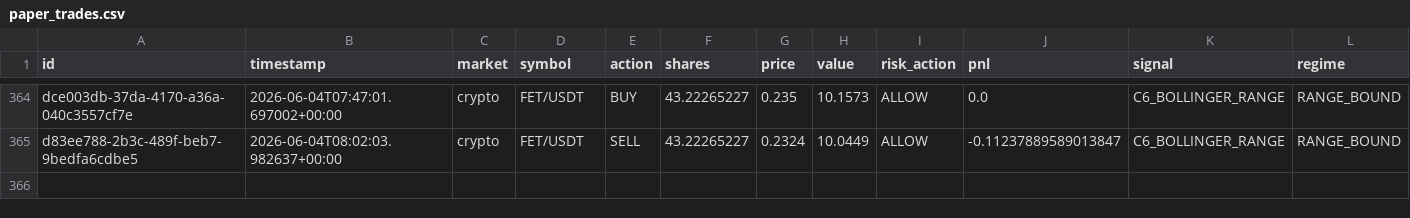
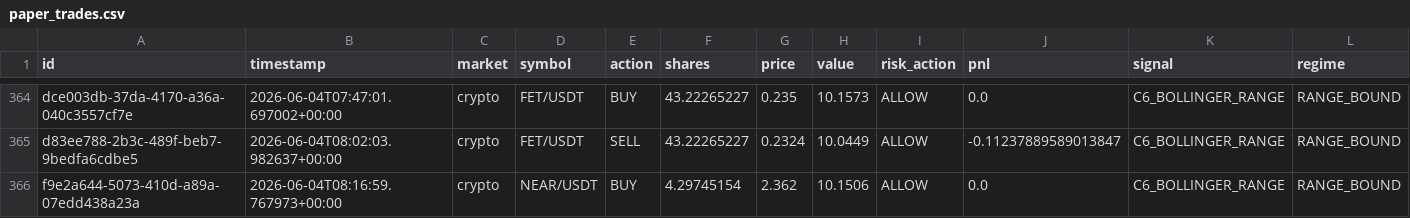
Before and after one commit to Puneethmp/AAATS, a CSV file: runtime/paper_trades.csv, drawn as a sheet; only a part is shown, gaps mark what is left out; rows hold the shown columns only; the diff names each change by its address in the sheet, - before the commit and + after, or states it on an @@ line.

Commit message:
auto: 2026-06-04T08:30:15Z trades + logs

```diff
--- a/runtime/paper_trades.csv
+++ b/runtime/paper_trades.csv
+row 366: f9e2a644-5073-410d-a89a-07edd438a23a | 2026-06-04T08:16:59.767973+00:00 | crypto | NEAR/USDT | BUY | 4.29745154 | 2.362 | 10.1506 | ALLOW | 0.0 | C6_BOLLINGER_RANGE | RANGE_BOUND
```
Also changed, not shown: 8 other files.
